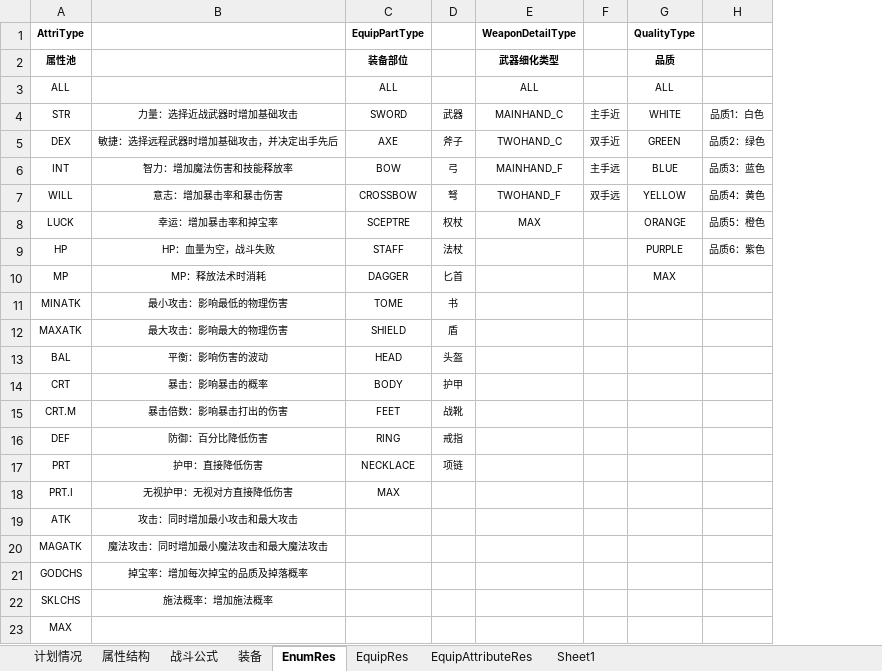
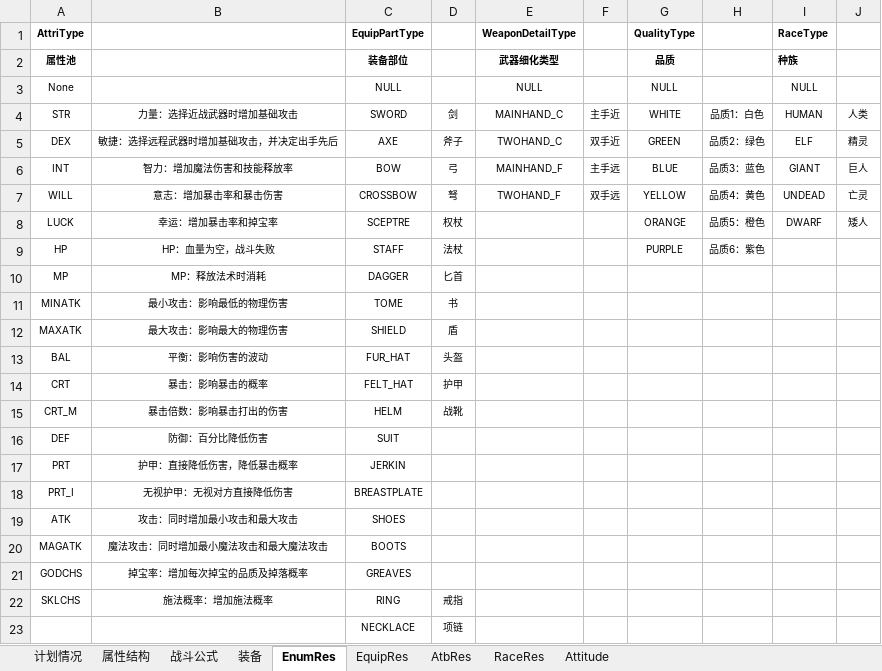
Before and after one commit to Deniulor/dragon, an Excel workbook: doc/20170519挂机.xlsm, sheet EnumRes, drawn as a sheet; values as stored, in another font and other column widths than the file's, no borders; removed rows and columns are numbered as before the commit, all else as after; the diff names each change by its address in the sheet, - before the commit and + after, or states it on an @@ line.

```diff
--- a/doc/20170519挂机.xlsm (sheet EnumRes)
+++ b/doc/20170519挂机.xlsm (sheet EnumRes)
-sheet tab: Sheet1
+sheet tab: AtbRes
-sheet tab: EquipAttributeRes
+sheet tab: RaceRes
+sheet tab: Attitude
+column I (RaceType), row 2: 种族; rows 4-8: HUMAN | ELF | GIANT | UNDEAD | DWARF
+column J, rows 4-8: 人类 | 精灵 | 巨人 | 亡灵 | 矮人
-row 3: ALL |  | ALL |  | ALL |  | ALL
+row 3: None |  | NULL |  | NULL |  | NULL |  | NULL
-D4: 武器
+D4: 剑
-E8 (WeaponDetailType): MAX
+E8 (WeaponDetailType): (empty)
-G10 (QualityType): MAX
+G10 (QualityType): (empty)
-C13 (EquipPartType): HEAD
+C13 (EquipPartType): FUR_HAT
-C14 (EquipPartType): BODY
+C14 (EquipPartType): FELT_HAT
-A15 (AttriType): CRT.M
+A15 (AttriType): CRT_M
-C15 (EquipPartType): FEET
+C15 (EquipPartType): HELM
-C16 (EquipPartType): RING
+C16 (EquipPartType): SUIT
-D16: 戒指
+D16: (empty)
-B17: 护甲：直接降低伤害
+B17: 护甲：直接降低伤害，降低暴击概率
-C17 (EquipPartType): NECKLACE
+C17 (EquipPartType): JERKIN
-D17: 项链
+D17: (empty)
-row 18: PRT.I | 无视护甲：无视对方直接降低伤害 | MAX
+row 18: PRT_I | 无视护甲：无视对方直接降低伤害 | BREASTPLATE
-C19 (EquipPartType): (empty)
+C19 (EquipPartType): SHOES
-C20 (EquipPartType): (empty)
+C20 (EquipPartType): BOOTS
-C21 (EquipPartType): (empty)
+C21 (EquipPartType): GREAVES
-C22 (EquipPartType): (empty)
+C22 (EquipPartType): RING
-D22: (empty)
+D22: 戒指
-row 23: MAX
+row 23:  |  | NECKLACE | 项链
```
Also changed, not shown: sheet AtbRes, sheet EquipRes, sheet 属性结构, 24 other files.
